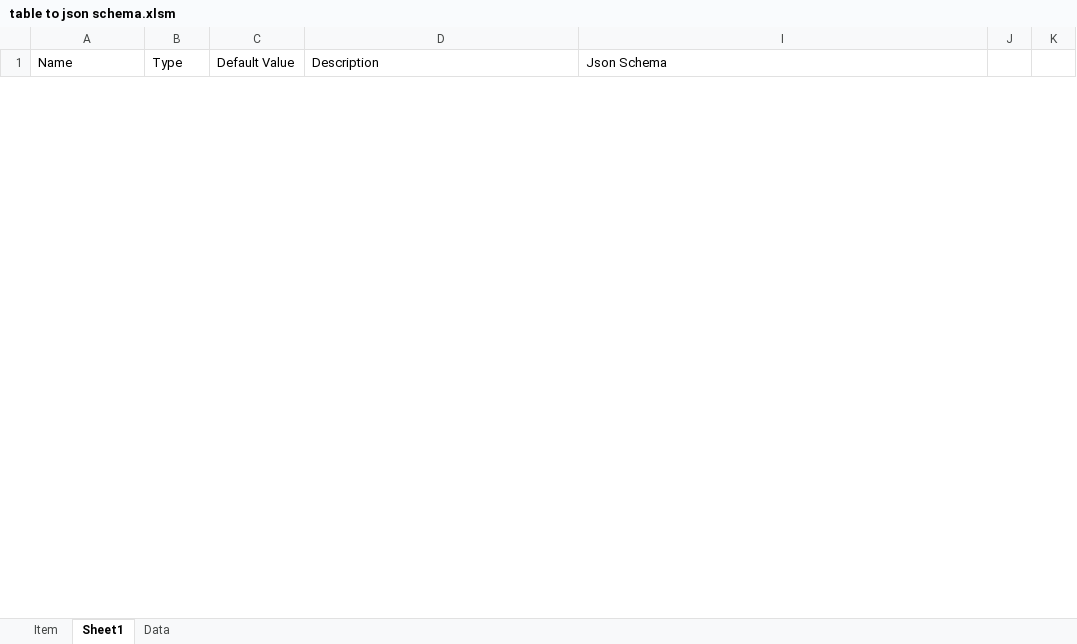
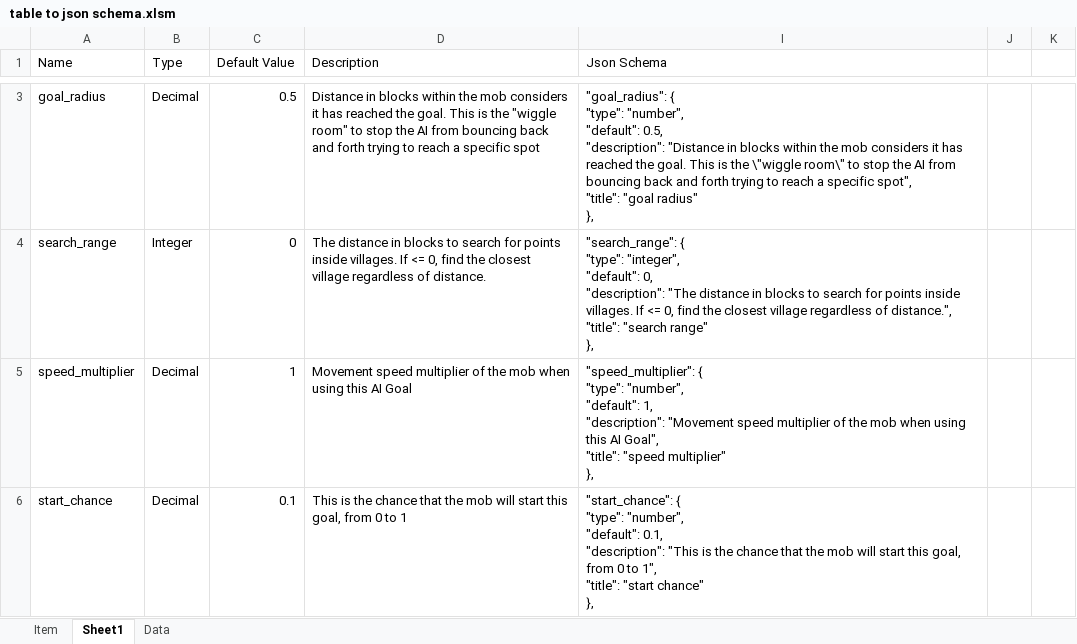
Before and after one commit to Blockception/VSCode-Bedrock-Development-Extension, an Excel workbook: tools/table to json schema.xlsm, sheet Sheet1, drawn as a sheet; only a part is shown, gaps mark what is left out; values as stored, in another font and other column widths than the file's, no borders; charts and pictures and table styles not drawn; ↵ is a line break in a cell; the diff covers the shown part only; the diff names each change by its address in the sheet, - before the commit and + after, or states it on an @@ line.

```diff
--- a/tools/table to json schema.xlsm (sheet Sheet1)
+++ b/tools/table to json schema.xlsm (sheet Sheet1)
+row 3: goal_radius | Decimal | 0.5 | Distance in blocks within the mob considers it has reached the goal. This is the "wiggle room" to stop the AI from bouncing back and forth trying to reach a specific spot | "goal_radius": { ↵ "type": "number", ↵ "default": 0.5, ↵ "description": "Distance in blocks within the mob considers it has reached the goal. This is the \"wiggle room\" to stop the AI from bouncing back and forth trying to reach a specific spot", ↵ "title": "goal radius" ↵ },
+row 4: search_range | Integer | 0 | The distance in blocks to search for points inside villages. If <= 0, find the closest village regardless of distance. | "search_range": { ↵ "type": "integer", ↵ "default": 0, ↵ "description": "The distance in blocks to search for points inside villages. If <= 0, find the closest village regardless of distance.", ↵ "title": "search range" ↵ },
+row 5: speed_multiplier | Decimal | 1 | Movement speed multiplier of the mob when using this AI Goal | "speed_multiplier": { ↵ "type": "number", ↵ "default": 1, ↵ "description": "Movement speed multiplier of the mob when using this AI Goal", ↵ "title": "speed multiplier" ↵ },
+row 6: start_chance | Decimal | 0.1 | This is the chance that the mob will start this goal, from 0 to 1 | "start_chance": { ↵ "type": "number", ↵ "default": 0.1, ↵ "description": "This is the chance that the mob will start this goal, from 0 to 1", ↵ "title": "start chance" ↵ },
```
Also changed, not shown: 1 added row and 3 removed rows elsewhere in this sheet, hidden cells, charts or pictures, 15 other files.
